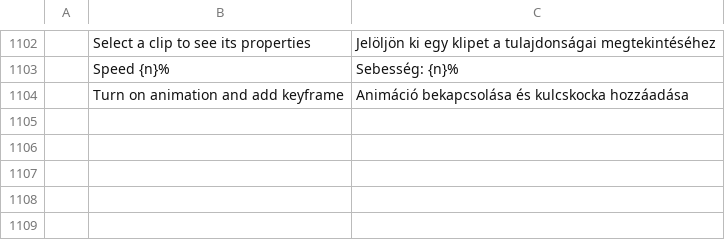
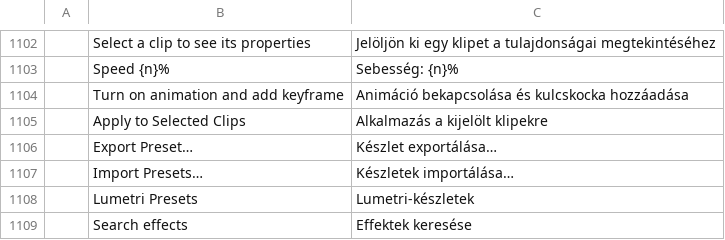
Before and after one commit to ubuntuokos/CinemaFundArchitecture4, a TSV file: python/cfa4_qt/i18n/hu.tsv, drawn as a sheet; only a part is shown, gaps mark what is left out.

```diff
--- a/python/cfa4_qt/i18n/hu.tsv
+++ b/python/cfa4_qt/i18n/hu.tsv
@@ -1104 +1104,6 @@
 	Turn on animation and add keyframe	Animáció bekapcsolása és kulcskocka hozzáadása
+	Apply to Selected Clips	Alkalmazás a kijelölt klipekre
+	Export Preset…	Készlet exportálása…
+	Import Presets…	Készletek importálása…
+	Lumetri Presets	Lumetri-készletek
+	Search effects	Effektek keresése
```
Also changed, not shown: 10 other files.
